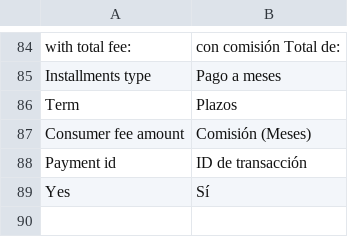
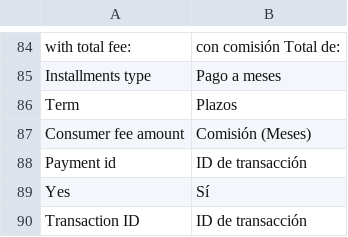
Before and after one commit to qbo-tech/magento2-paypal-commerce-platform, a CSV file: i18n/es_MX.csv, drawn as a sheet; only a part is shown, gaps mark what is left out; the diff names each change by its address in the sheet, - before the commit and + after, or states it on an @@ line.

Commit message:
Show OXXO Pay transaction ID in the order detail

```diff
--- a/i18n/es_MX.csv
+++ b/i18n/es_MX.csv
+row 90: Transaction ID | ID de transacción
```
Also changed, not shown: 2 other files.
